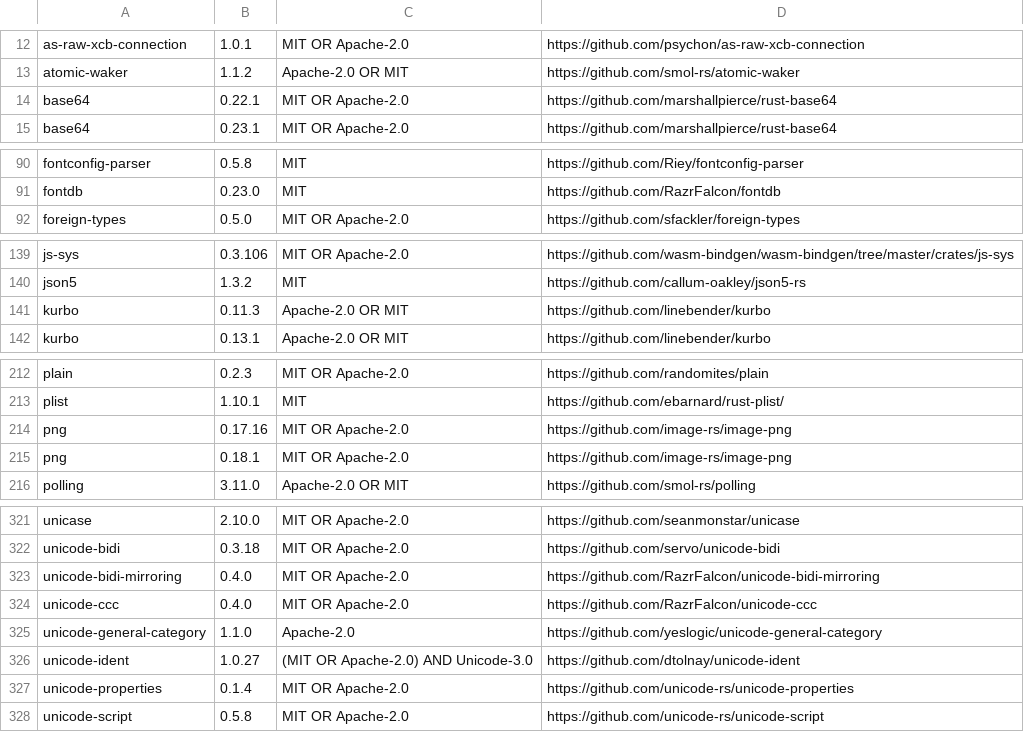
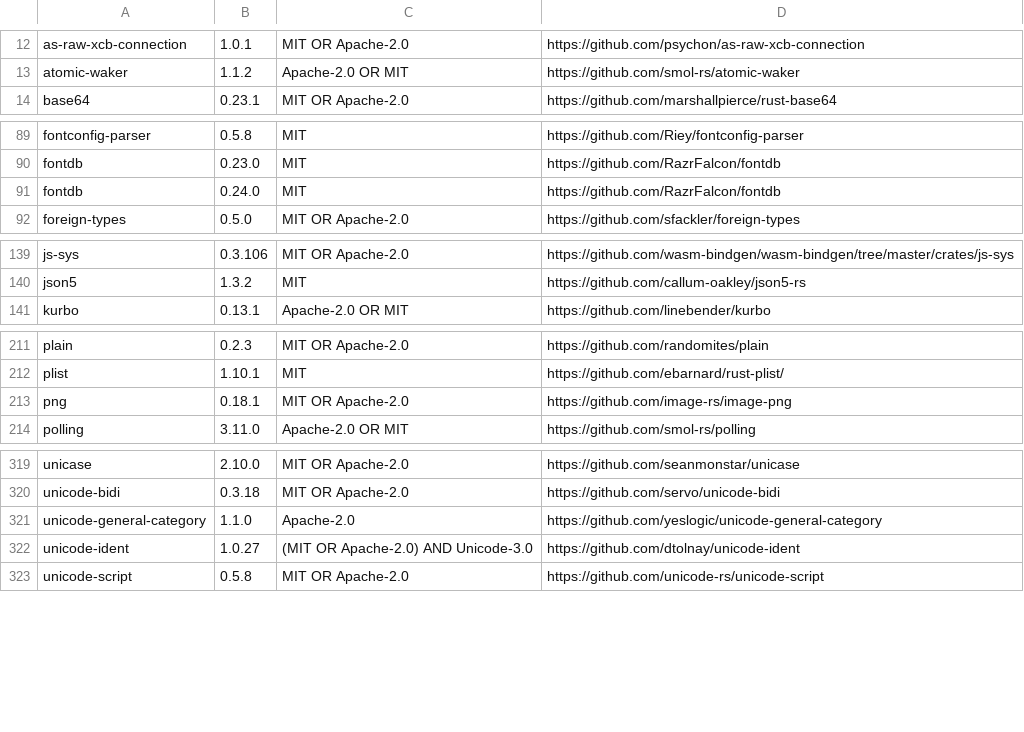
Before and after one commit to sansob/TandaiTurun, a TSV file: crates/tandaiturun/credits.tsv, drawn as a sheet; only a part is shown, gaps mark what is left out; removed rows and columns are numbered as before the commit, all else as after; the diff covers the shown part only; the diff names each change by its address in the sheet, - before the commit and + after, or states it on an @@ line.

Commit message:
Dependencies: resvg 0.48, miniz_oxide 0.9, newer CI actions
- resvg 0.45 -> 0.48. egui_extras' svg feature pulled in its own resvg
  0.45, so SVG images now go through a small loader on the app's resvg
  instead (bundled fonts, drawn at the diagrams' 2.5x resolution, texture
  keeps the SVG's size): one resvg/usvg/tiny-skia in the binary.
- miniz_oxide 0.8 -> 0.9 (flate2 already uses 0.9).
- actions/checkout v7, upload-artifact v7, download-artifact v8,
  softprops/action-gh-release v3 (Node 24; nothing else applies to these
  workflows).
- Dependabot leaves dtolnay/rust-toolchain alone: its tag is the Rust
  version (1.85 for the MSRV check), not an action version.

```diff
--- a/crates/tandaiturun/credits.tsv
+++ b/crates/tandaiturun/credits.tsv
-row 14: base64 | 0.22.1 | MIT OR Apache-2.0 | https://github.com/marshallpierce/rust-base64
+row 91: fontdb | 0.24.0 | MIT | https://github.com/RazrFalcon/fontdb
-row 141: kurbo | 0.11.3 | Apache-2.0 OR MIT | https://github.com/linebender/kurbo
-row 214: png | 0.17.16 | MIT OR Apache-2.0 | https://github.com/image-rs/image-png
-row 323: unicode-bidi-mirroring | 0.4.0 | MIT OR Apache-2.0 | https://github.com/RazrFalcon/unicode-bidi-mirroring
-row 324: unicode-ccc | 0.4.0 | MIT OR Apache-2.0 | https://github.com/RazrFalcon/unicode-ccc
-row 327: unicode-properties | 0.1.4 | MIT OR Apache-2.0 | https://github.com/unicode-rs/unicode-properties
```
Also changed, not shown: 1 added row, 1 removed row and 8 edited cells elsewhere in this file, 8 other files.
